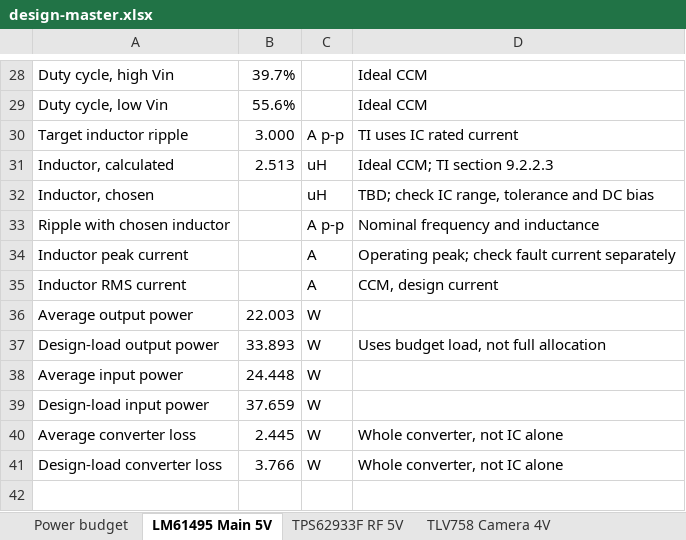
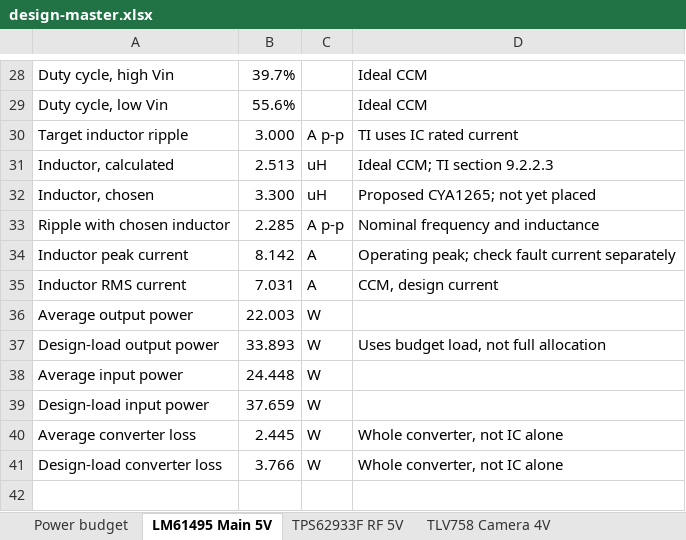
Before and after one commit to stanford-ssi/PigeonVision, an Excel workbook: calculations/design-master.xlsx, sheet LM61495 Main 5V, drawn as a sheet; only a part is shown, gaps mark what is left out; values as stored, in another font and other column widths than the file's, no borders; the diff covers the shown part only; the diff names each change by its address in the sheet, - before the commit and + after, or states it on an @@ line.

```diff
--- a/calculations/design-master.xlsx (sheet LM61495 Main 5V)
+++ b/calculations/design-master.xlsx (sheet LM61495 Main 5V)
-B32: (empty)
+B32: 3.300
-D32: TBD; check IC range, tolerance and DC bias
+D32: Proposed CYA1265; not yet placed
-B33: (empty)
+B33: 2.285
-B34: (empty)
+B34: 8.142
-B35: (empty)
+B35: 7.031
```
Also changed, not shown: 40 added rows, 2 removed rows and 13 edited cells elsewhere in this sheet, sheet Battery, 47 other files.
